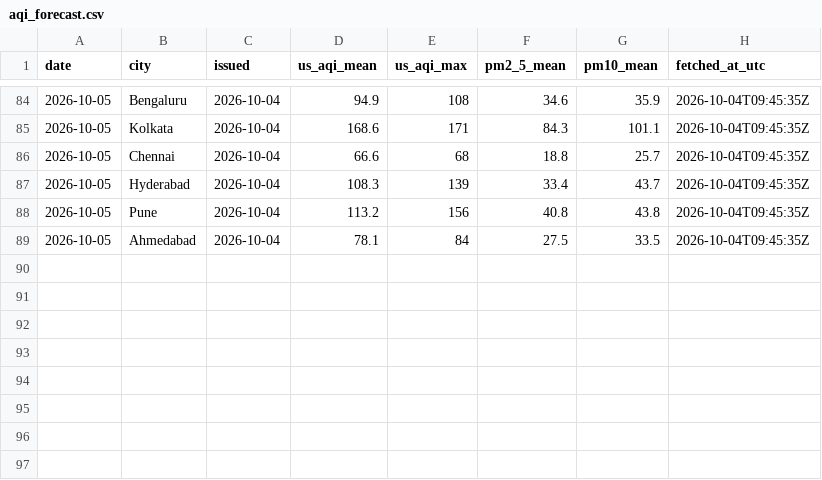
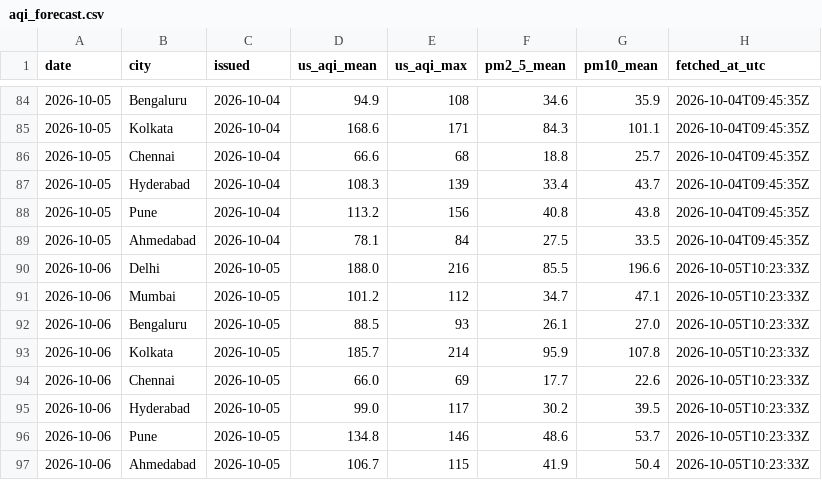
Before and after one commit to Georgian-86/india-aqi-tracker, a CSV file: data/aqi_forecast.csv, drawn as a sheet; only a part is shown, gaps mark what is left out.

Commit message:
data: AQI snapshot 2026-10-05

```diff
--- a/data/aqi_forecast.csv
+++ b/data/aqi_forecast.csv
@@ -89 +89,9 @@ date,city,issued,us_aqi_mean,us_aqi_max,pm2_5_mean,pm10_mean,fetched_at_utc
 2026-10-05,Ahmedabad,2026-10-04,78.1,84,27.5,33.5,2026-10-04T09:45:35Z
+2026-10-06,Delhi,2026-10-05,188.0,216,85.5,196.6,2026-10-05T10:23:33Z
+2026-10-06,Mumbai,2026-10-05,101.2,112,34.7,47.1,2026-10-05T10:23:33Z
+2026-10-06,Bengaluru,2026-10-05,88.5,93,26.1,27.0,2026-10-05T10:23:33Z
+2026-10-06,Kolkata,2026-10-05,185.7,214,95.9,107.8,2026-10-05T10:23:33Z
+2026-10-06,Chennai,2026-10-05,66.0,69,17.7,22.6,2026-10-05T10:23:33Z
+2026-10-06,Hyderabad,2026-10-05,99.0,117,30.2,39.5,2026-10-05T10:23:33Z
+2026-10-06,Pune,2026-10-05,134.8,146,48.6,53.7,2026-10-05T10:23:33Z
+2026-10-06,Ahmedabad,2026-10-05,106.7,115,41.9,50.4,2026-10-05T10:23:33Z
```
Also changed, not shown: data/aqi.csv, data/aqi_daily.csv, 4 other files.
